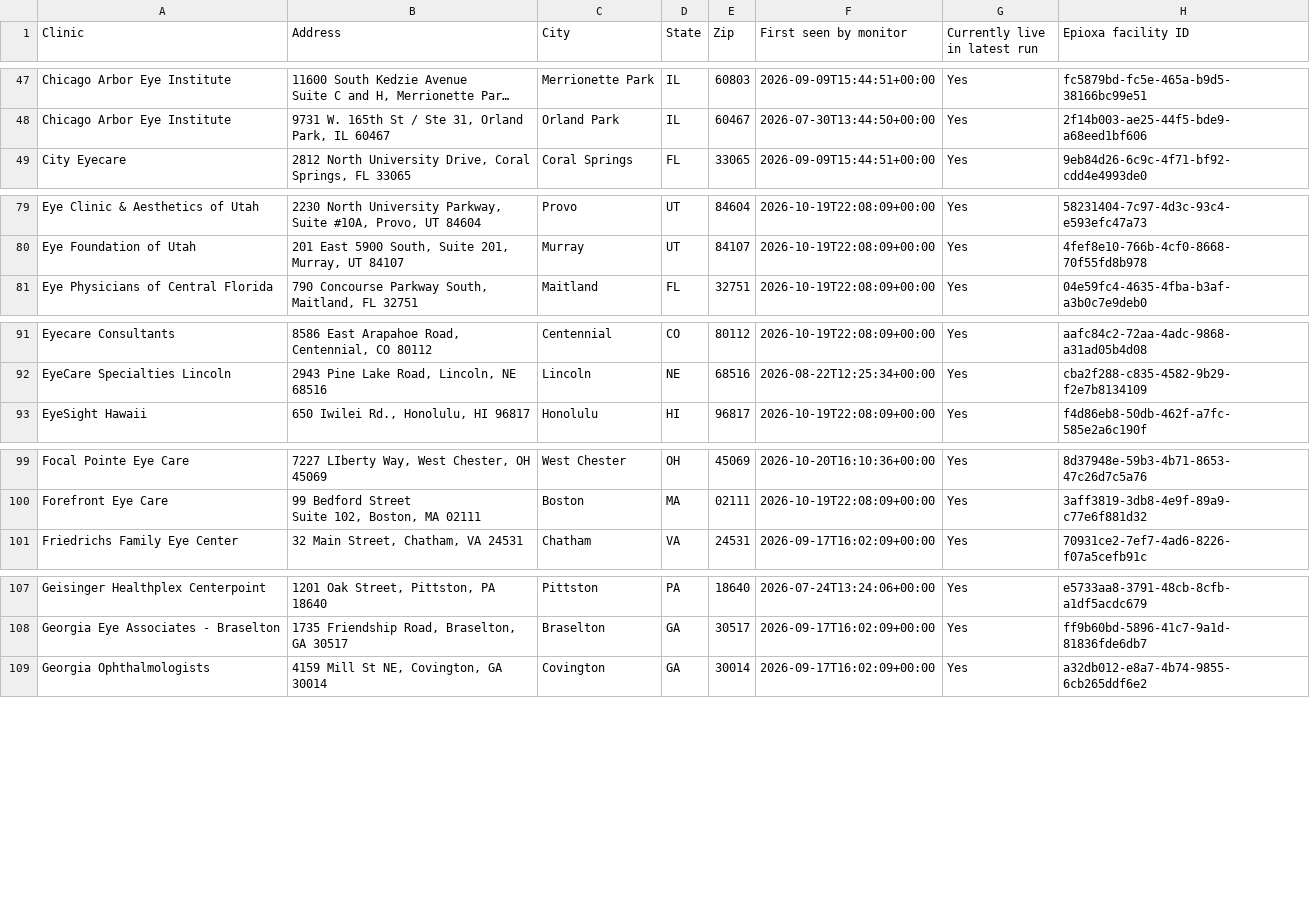
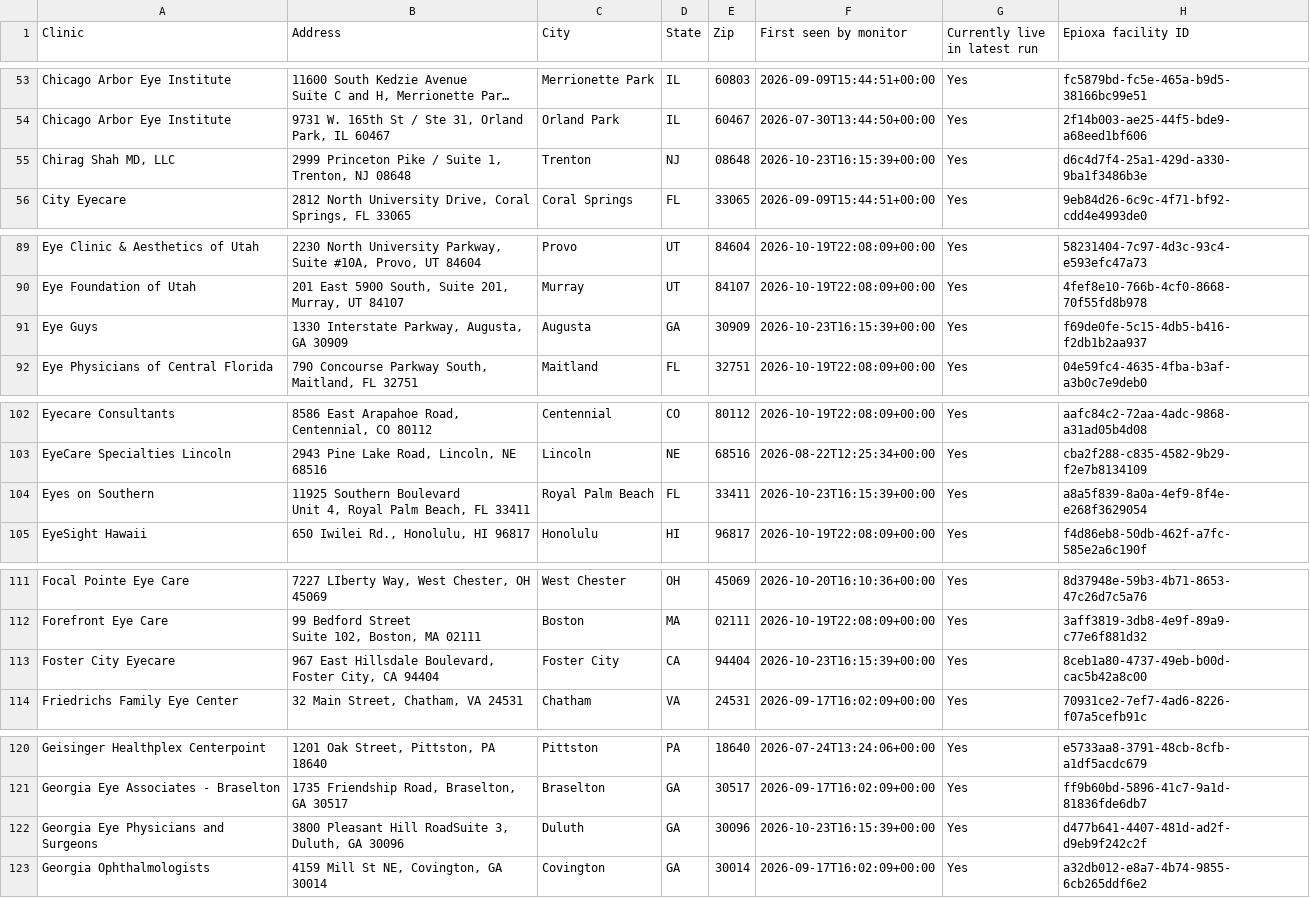
Before and after one commit to mpomroy9/epioxa-clinic-dashboard, a CSV file: outputs/epioxa-target-place-id-gaps.csv, drawn as a sheet; only a part is shown, gaps mark what is left out; long unchanged cells end in …; ↵ is a line break in a cell; the diff covers the shown part only; the diff names each change by its address in the sheet, - before the commit and + after, or states it on an @@ line.

```diff
--- a/outputs/epioxa-target-place-id-gaps.csv
+++ b/outputs/epioxa-target-place-id-gaps.csv
+row 55: Chirag Shah MD, LLC | 2999 Princeton Pike / Suite 1, Trenton, NJ 08648 | Trenton | NJ | 08648 | 2026-10-23T16:15:39+00:00 | Yes | d6c4d7f4-25a1-429d-a330-9ba1f3486b3e
+row 91: Eye Guys | 1330 Interstate Parkway, Augusta, GA 30909 | Augusta | GA | 30909 | 2026-10-23T16:15:39+00:00 | Yes | f69de0fe-5c15-4db5-b416-f2db1b2aa937
+row 104: Eyes on Southern | 11925 Southern Boulevard ↵ Unit 4, Royal Palm Beach, FL 33411 | Royal Palm Beach | FL | 33411 | 2026-10-23T16:15:39+00:00 | Yes | a8a5f839-8a0a-4ef9-8f4e-e268f3629054
+row 113: Foster City Eyecare | 967 East Hillsdale Boulevard, Foster City, CA 94404 | Foster City | CA | 94404 | 2026-10-23T16:15:39+00:00 | Yes | 8ceb1a80-4737-49eb-b00d-cac5b42a8c00
+row 122: Georgia Eye Physicians and Surgeons | 3800 Pleasant Hill RoadSuite 3, Duluth, GA 30096 | Duluth | GA | 30096 | 2026-10-23T16:15:39+00:00 | Yes | d477b641-4407-481d-ad2f-d9eb9f242c2f
```
Also changed, not shown: 10 added rows elsewhere in this file, outputs/epioxa-monitor-new-since-baseline.csv, outputs/epioxa-monitor-tracked-clinics.csv, 6 other files.
